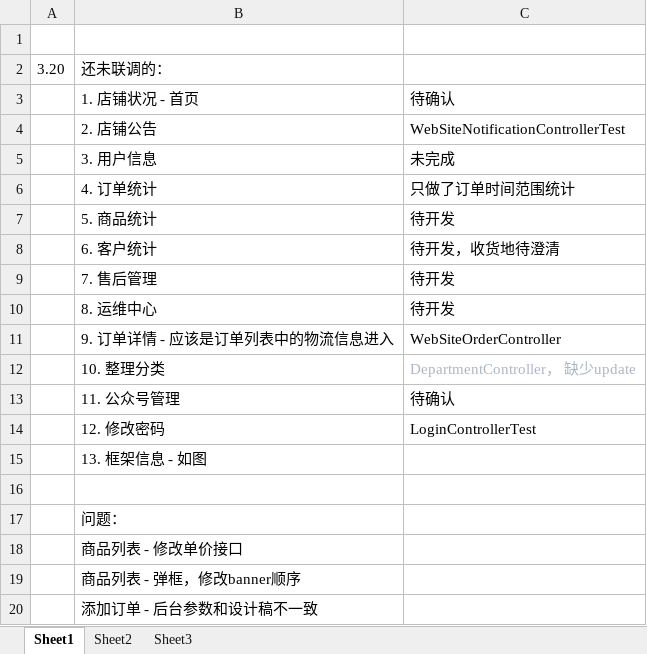
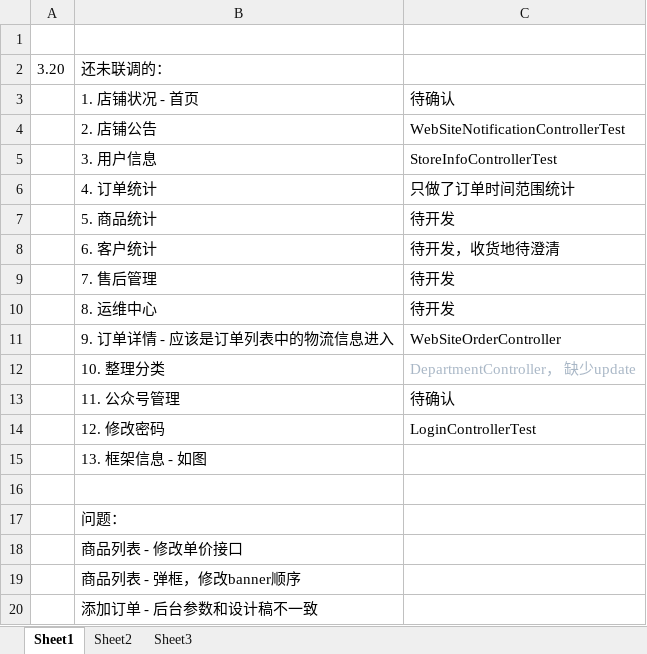
Before and after one commit to dongyuelsqm/jindangkou, an Excel workbook: progress/3.20.xlsx, sheet Sheet1, drawn as a sheet; values as stored, in another font and other column widths than the file's, no borders; charts and pictures not drawn; the diff names each change by its address in the sheet, - before the commit and + after, or states it on an @@ line.

Commit message:
修改调试中的bug

```diff
--- a/progress/3.20.xlsx (sheet Sheet1)
+++ b/progress/3.20.xlsx (sheet Sheet1)
-C5: 未完成
+C5: StoreInfoControllerTest
```
